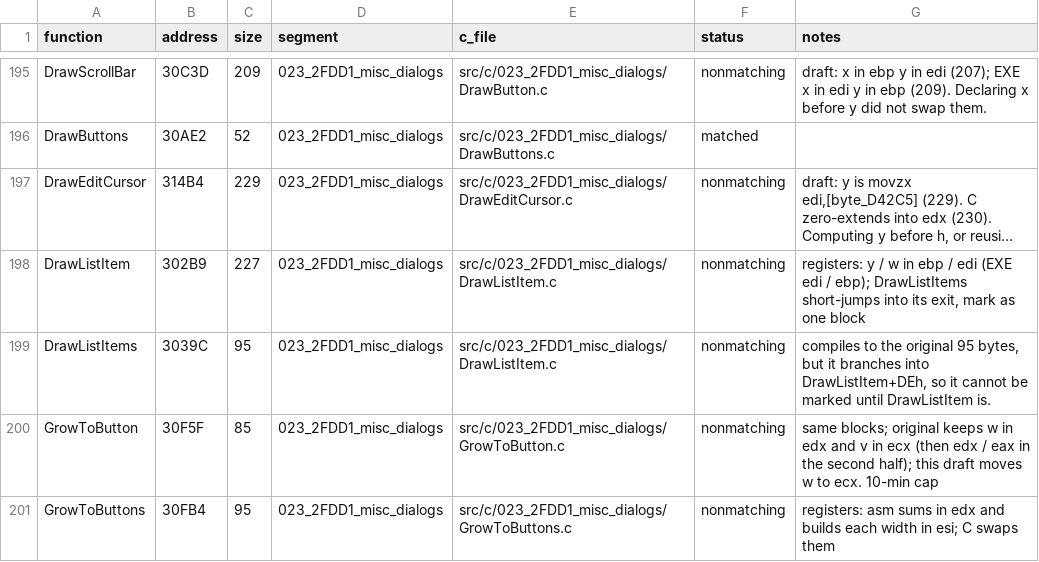
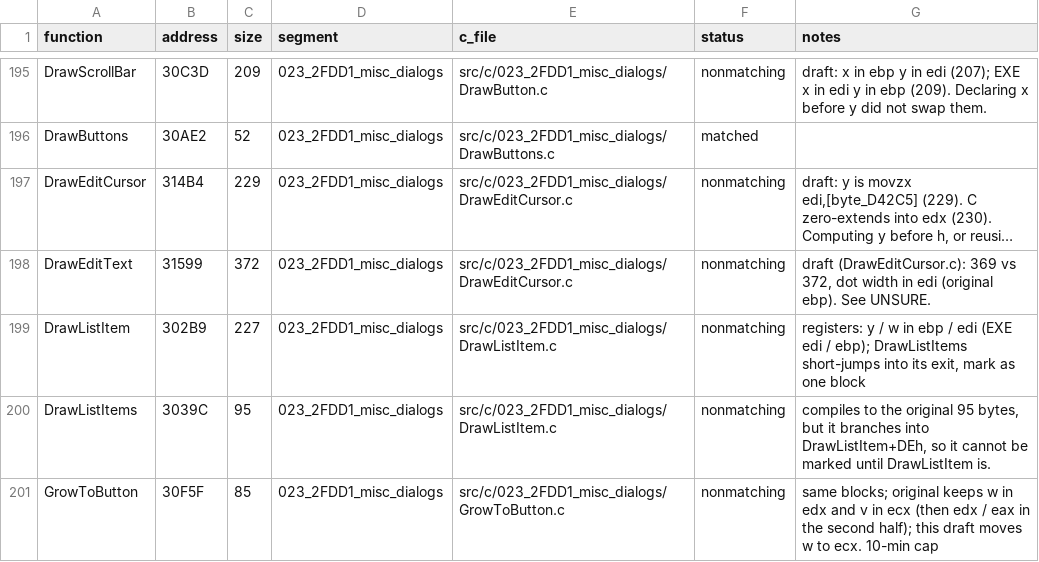
Before and after one commit to Mhopkinsinc/NHL95PC, a CSV file: tools/c_functions.csv, drawn as a sheet; only a part is shown, gaps mark what is left out; the shorter side is filled out with more unchanged rows; long unchanged cells end in …; the diff names each change by its address in the sheet, - before the commit and + after, or states it on an @@ line.

```diff
--- a/tools/c_functions.csv
+++ b/tools/c_functions.csv
+row 198: DrawEditText | 31599 | 372 | 023_2FDD1_misc_dialogs | src/c/023_2FDD1_misc_dialogs/DrawEditCursor.c | nonmatching | draft (DrawEditCursor.c): 369 vs 372, dot width in edi (original ebp). See UNSURE.
```
Also changed, not shown: 3 other files.
